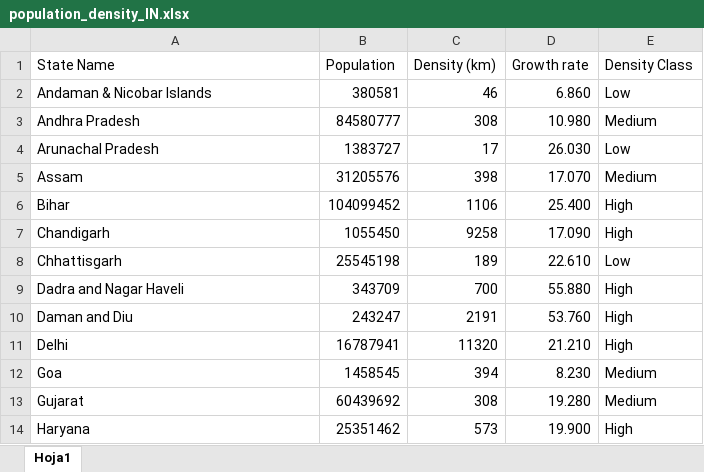
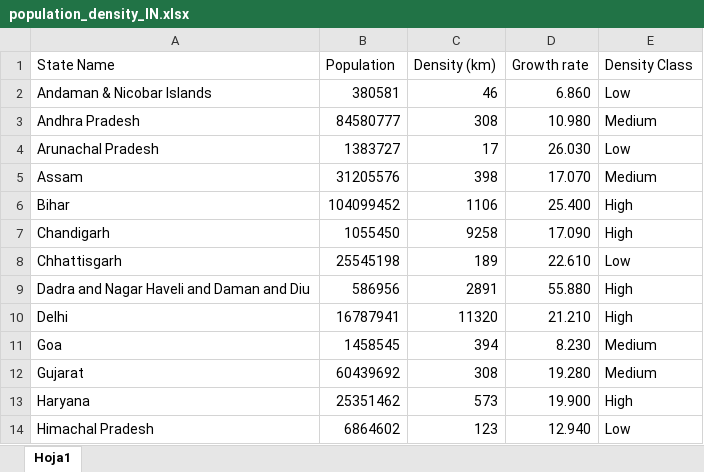
Before and after one commit to DavidGD03/plastics-COVID_project, an Excel workbook: data/india/population_density_IN.xlsx, sheet Hoja1, drawn as a sheet; only a part is shown; the shorter side is filled out with more unchanged rows; values as stored, in another font and other column widths than the file's, no borders; removed rows and columns are numbered as before the commit, all else as after; the diff names each change by its address in the sheet, - before the commit and + after, or states it on an @@ line.

Commit message:
Pequeño cambio en el estado Daman and Diu

```diff
--- a/data/india/population_density_IN.xlsx (sheet Hoja1)
+++ b/data/india/population_density_IN.xlsx (sheet Hoja1)
-row 9: Dadra and Nagar Haveli | 343709 | 700 | 55.880 | High
-row 10: Daman and Diu | 243247 | 2191 | 53.760 | High
+row 9: Dadra and Nagar Haveli and Daman and Diu | 586956 | 2891 | 55.880 | High
```
